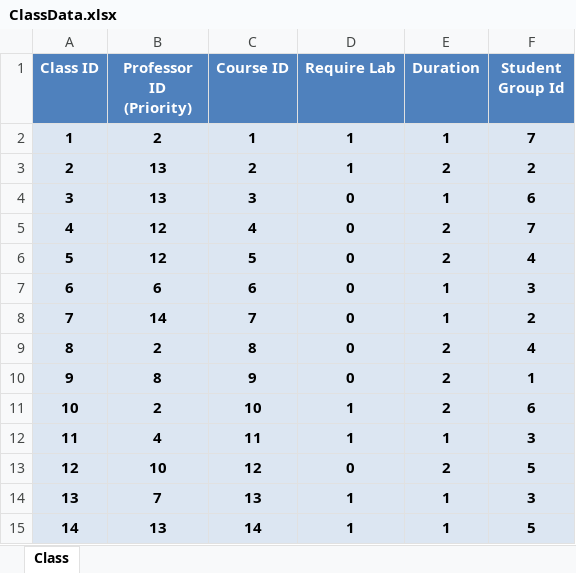
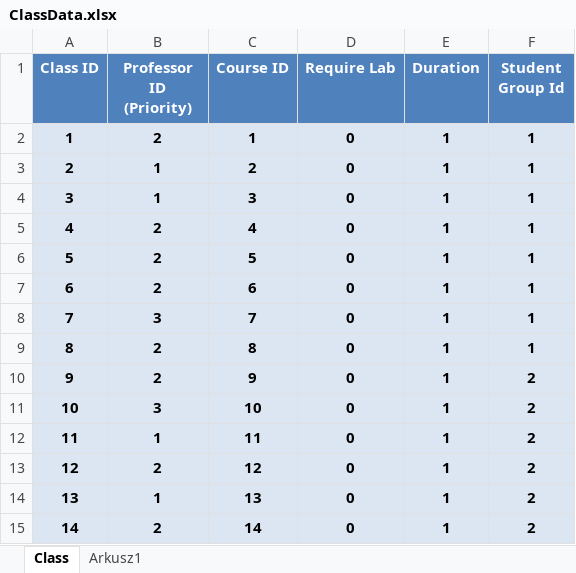
Before and after one commit to wredzio/ProjectCore, an Excel workbook: ProjectCore/ProjectData/ClassData.xlsx, sheet Class, drawn as a sheet; only a part is shown; values as stored, in another font and other column widths than the file's, no borders; the diff covers the shown part only; the diff names each change by its address in the sheet, - before the commit and + after, or states it on an @@ line.

```diff
--- a/ProjectCore/ProjectData/ClassData.xlsx (sheet Class)
+++ b/ProjectCore/ProjectData/ClassData.xlsx (sheet Class)
+sheet tab: Arkusz1
-D2:D3 (Require Lab): 1
+D2:D3 (Require Lab): 0
-F2 (Student Group Id): 7
+F2 (Student Group Id): 1
-B3:B4 (Professor ID (Priority)): 13
+B3:B4 (Professor ID (Priority)): 1
-E3 (Duration): 2
+E3 (Duration): 1
-F3 (Student Group Id): 2
+F3 (Student Group Id): 1
-F4 (Student Group Id): 6
+F4 (Student Group Id): 1
-B5:B6 (Professor ID (Priority)): 12
+B5:B6 (Professor ID (Priority)): 2
-E5:E6 (Duration): 2
+E5:E6 (Duration): 1
-F5 (Student Group Id): 7
+F5 (Student Group Id): 1
-F6 (Student Group Id): 4
+F6 (Student Group Id): 1
-B7 (Professor ID (Priority)): 6
+B7 (Professor ID (Priority)): 2
-F7 (Student Group Id): 3
+F7 (Student Group Id): 1
-B8 (Professor ID (Priority)): 14
+B8 (Professor ID (Priority)): 3
-F8 (Student Group Id): 2
+F8 (Student Group Id): 1
-E9:E11 (Duration): 2
+E9:E11 (Duration): 1
-F9 (Student Group Id): 4
+F9 (Student Group Id): 1
-B10 (Professor ID (Priority)): 8
+B10 (Professor ID (Priority)): 2
-F10 (Student Group Id): 1
+F10 (Student Group Id): 2
-B11 (Professor ID (Priority)): 2
+B11 (Professor ID (Priority)): 3
-D11:D12 (Require Lab): 1
+D11:D12 (Require Lab): 0
-F11 (Student Group Id): 6
+F11 (Student Group Id): 2
-B12 (Professor ID (Priority)): 4
+B12 (Professor ID (Priority)): 1
-F12 (Student Group Id): 3
+F12 (Student Group Id): 2
-B13 (Professor ID (Priority)): 10
+B13 (Professor ID (Priority)): 2
-E13 (Duration): 2
+E13 (Duration): 1
-F13 (Student Group Id): 5
+F13 (Student Group Id): 2
-B14 (Professor ID (Priority)): 7
+B14 (Professor ID (Priority)): 1
-D14:D15 (Require Lab): 1
+D14:D15 (Require Lab): 0
-F14 (Student Group Id): 3
+F14 (Student Group Id): 2
-B15 (Professor ID (Priority)): 13
+B15 (Professor ID (Priority)): 2
-F15 (Student Group Id): 5
+F15 (Student Group Id): 2
```
Also changed, not shown: 17 removed rows and 50 edited cells elsewhere in this sheet, formulas that keep their value, ProjectCore/ProjectData/CourseData.xlsx, ProjectCore/ProjectData/GroupData.xlsx, 51 other files.
